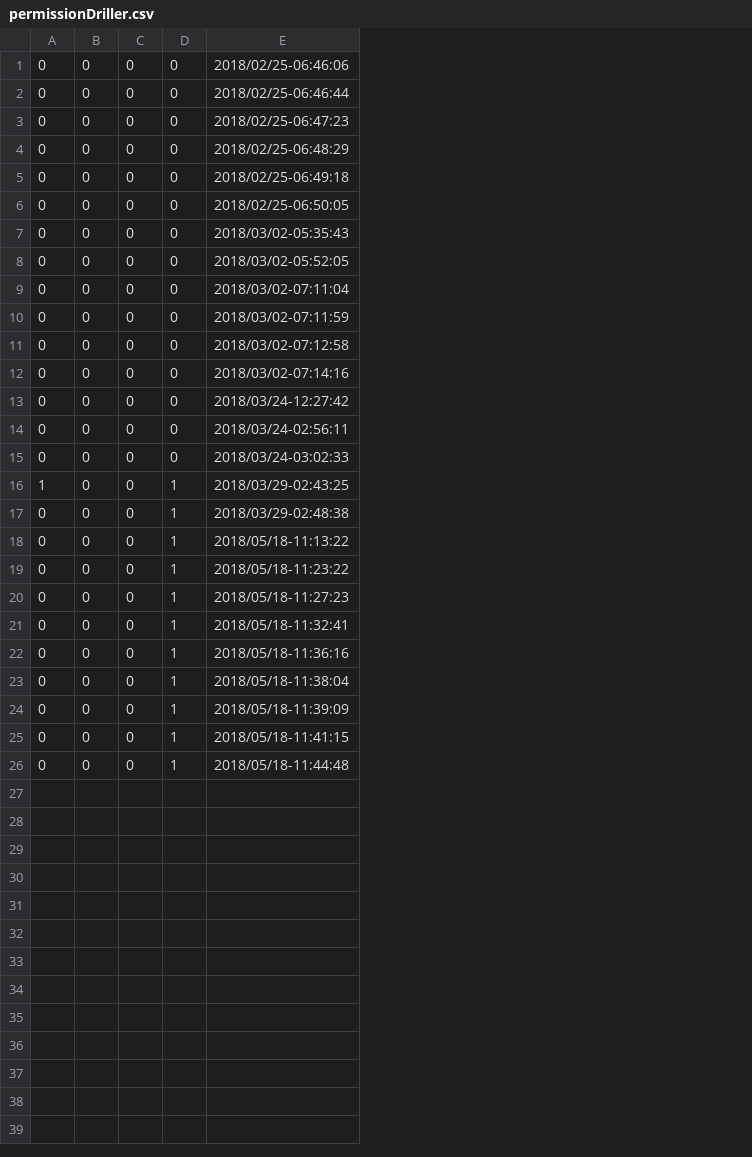
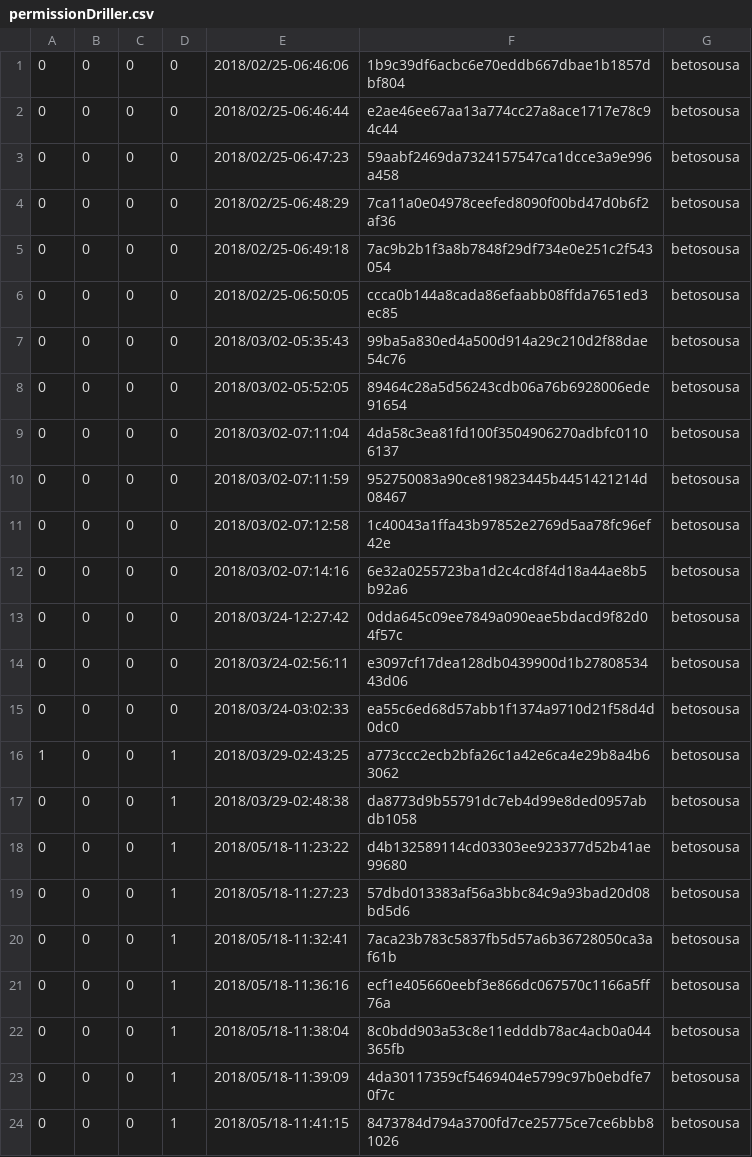
Before and after one commit to betosousa/tcc, a CSV file: plots/fooAndroidManifest/permissionDriller.csv, drawn as a sheet; removed rows and columns are numbered as before the commit, all else as after; the diff names each change by its address in the sheet, - before the commit and + after, or states it on an @@ line.

```diff
--- a/plots/fooAndroidManifest/permissionDriller.csv
+++ b/plots/fooAndroidManifest/permissionDriller.csv
+column F, rows 1-24: 1b9c39df6acbc6e70eddb667dbae1b1857dbf804 | e2ae46ee67aa13a774cc27a8ace1717e78c94c44 | 59aabf2469da7324157547ca1dcce3a9e996a458 | 7ca11a0e04978ceefed8090f00bd47d0b6f2af36 | 7ac9b2b1f3a8b7848f29df734e0e251c2f543054 | ccca0b144a8cada86efaabb08ffda7651ed3ec85 | 99ba5a830ed4a500d914a29c210d2f88dae54c76 | 89464c28a5d56243cdb06a76b6928006ede91654 | 4da58c3ea81fd100f3504906270adbfc01106137 | 952750083a90ce819823445b4451421214d08467 | 1c40043a1ffa43b97852e2769d5aa78fc96ef42e | 6e32a0255723ba1d2c4cd8f4d18a44ae8b5b92a6 | 0dda645c09ee7849a090eae5bdacd9f82d04f57c | e3097cf17dea128db0439900d1b2780853443d06 | ea55c6ed68d57abb1f1374a9710d21f58d4d0dc0 | a773ccc2ecb2bfa26c1a42e6ca4e29b8a4b63062 | da8773d9b55791dc7eb4d99e8ded0957abdb1058 | d4b132589114cd03303ee923377d52b41ae99680 | 57dbd013383af56a3bbc84c9a93bad20d08bd5d6 | 7aca23b783c5837fb5d57a6b36728050ca3af61b | ecf1e405660eebf3e866dc067570c1166a5ff76a | 8c0bdd903a53c8e11edddb78ac4acb0a044365fb | 4da30117359cf5469404e5799c97b0ebdfe70f7c | 8473784d794a3700fd7ce25775ce7ce6bbb81026
+column G, rows 1-24: all betosousa
-row 18: 0 | 0 | 0 | 1 | 2018/05/18-11:13:22
-row 26: 0 | 0 | 0 | 1 | 2018/05/18-11:44:48
```
Also changed, not shown: plots/fooAndroidManifest/activityDriller.csv, plots/fooAndroidManifest/broadcastReceiverDriller.csv, 18 other files.
